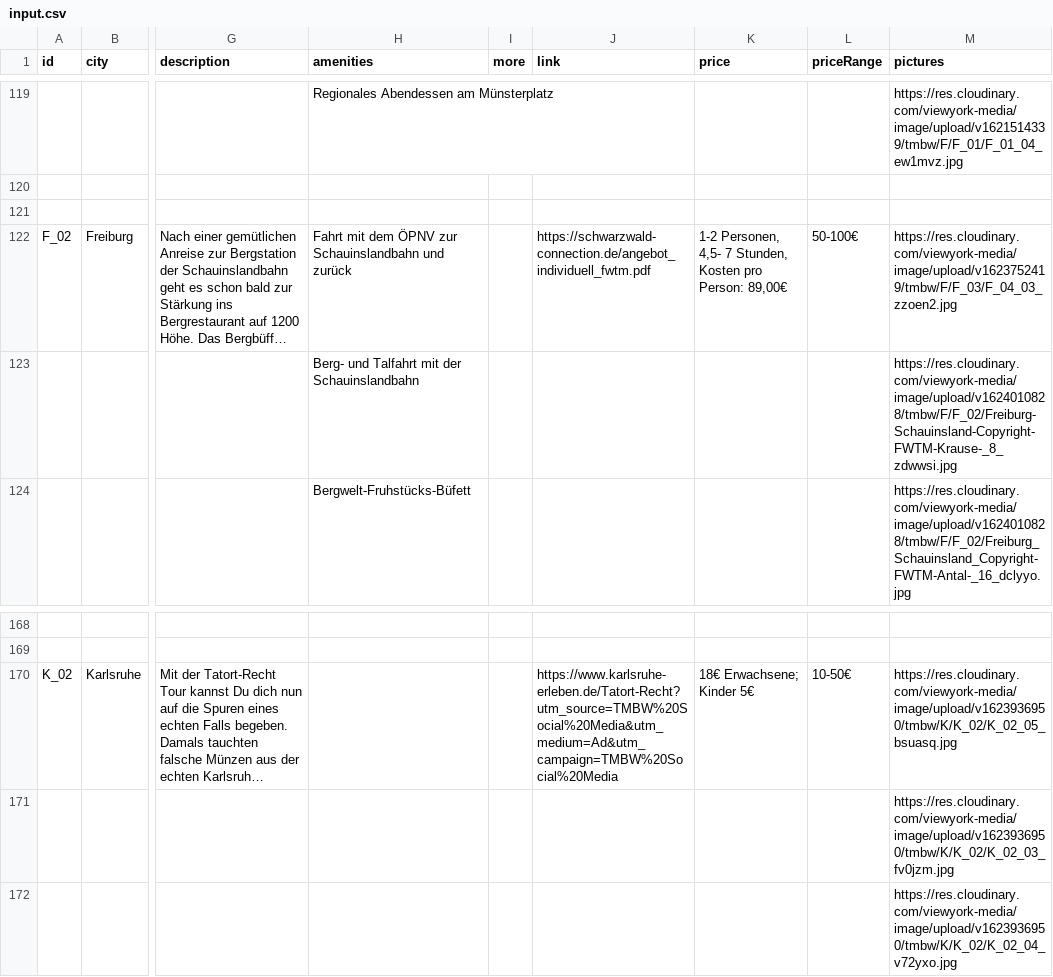
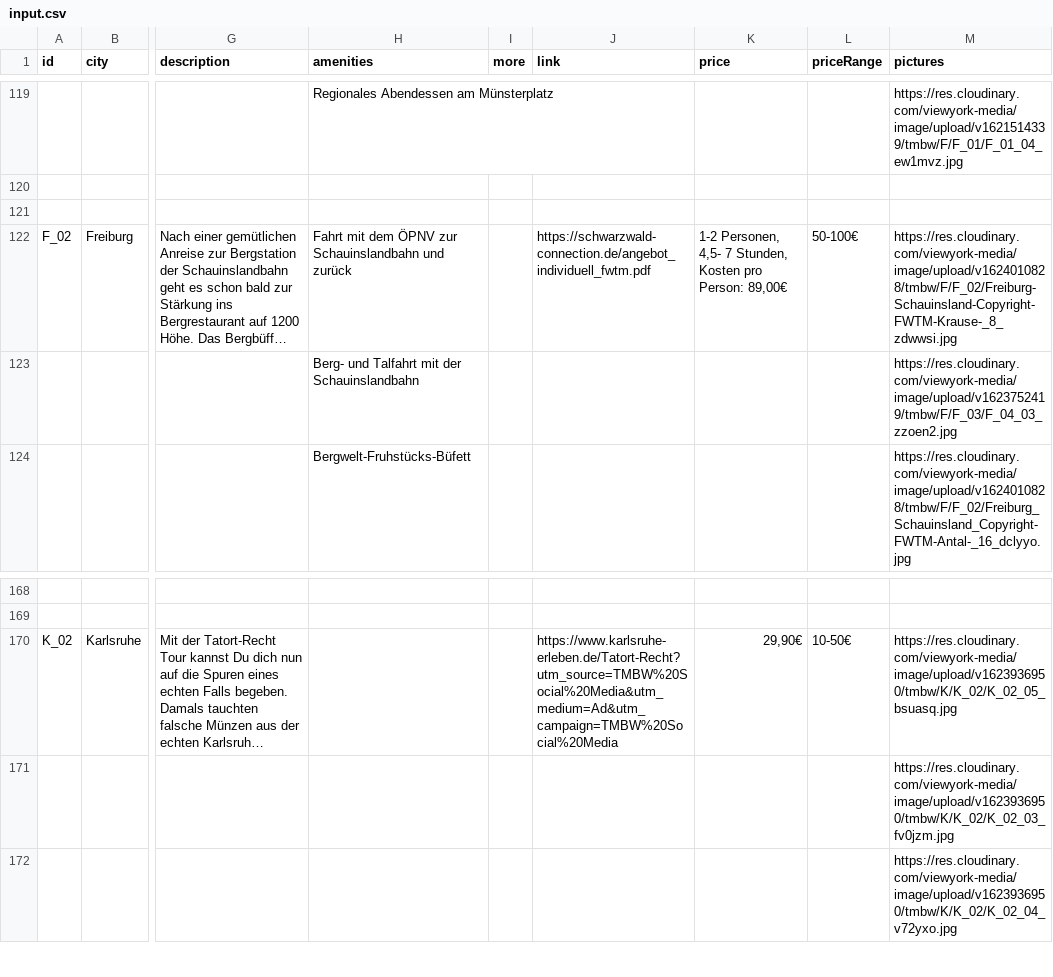
Before and after one commit to chrhll/tmbw2021, a CSV file: src/scripts/input.csv, drawn as a sheet; only a part is shown, gaps mark what is left out; long unchanged cells end in …; the diff names each change by its address in the sheet, - before the commit and + after, or states it on an @@ line.

```diff
--- a/src/scripts/input.csv
+++ b/src/scripts/input.csv
-M122 (pictures): https://res.cloudinary.com/viewyork-media/image/upload/v1623752419/tmbw/F/F_03/F_04_03_zzoen2.jpg
+M122 (pictures): https://res.cloudinary.com/viewyork-media/image/upload/v1624010828/tmbw/F/F_02/Freiburg-Schauinsland-Copyright-FWTM-Krause-_8_zdwwsi.jpg
-M123 (pictures): https://res.cloudinary.com/viewyork-media/image/upload/v1624010828/tmbw/F/F_02/Freiburg-Schauinsland-Copyright-FWTM-Krause-_8_zdwwsi.jpg
+M123 (pictures): https://res.cloudinary.com/viewyork-media/image/upload/v1623752419/tmbw/F/F_03/F_04_03_zzoen2.jpg
-K170 (price): 18€ Erwachsene; Kinder 5€
+K170 (price): 29,90€
```
Also changed, not shown: 22 other files.
